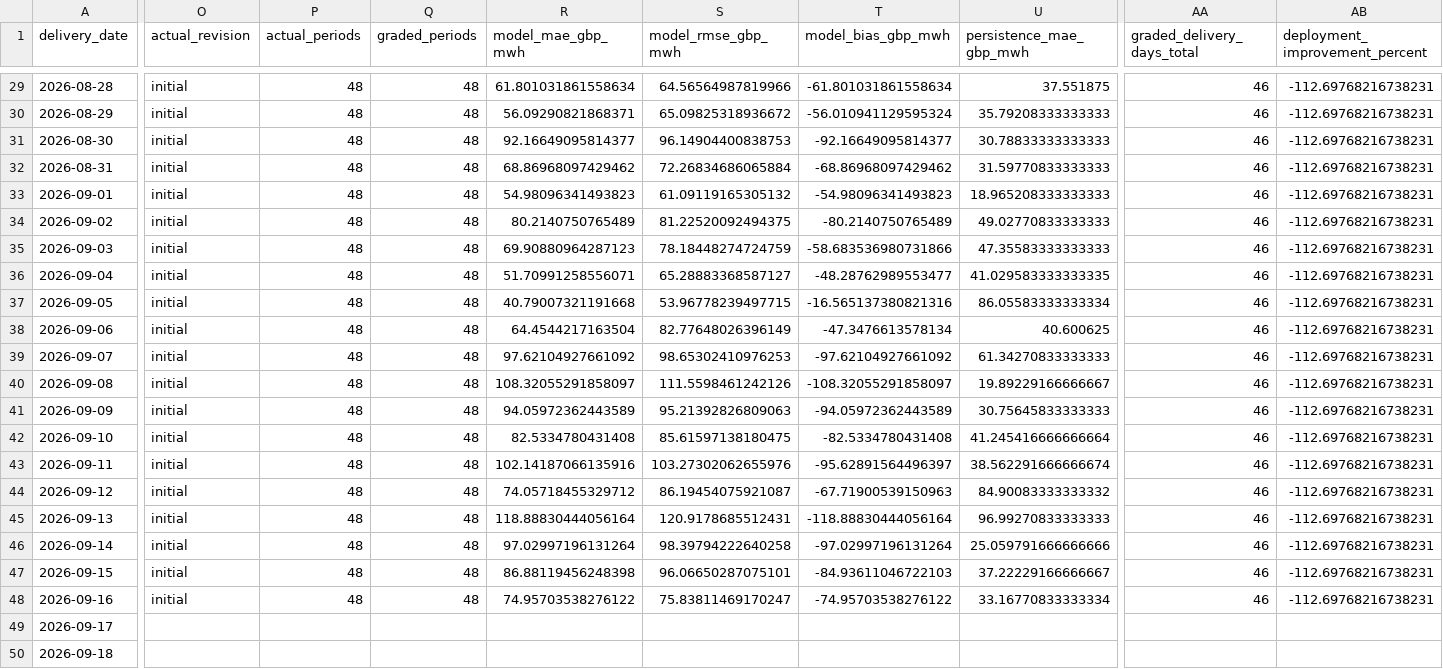
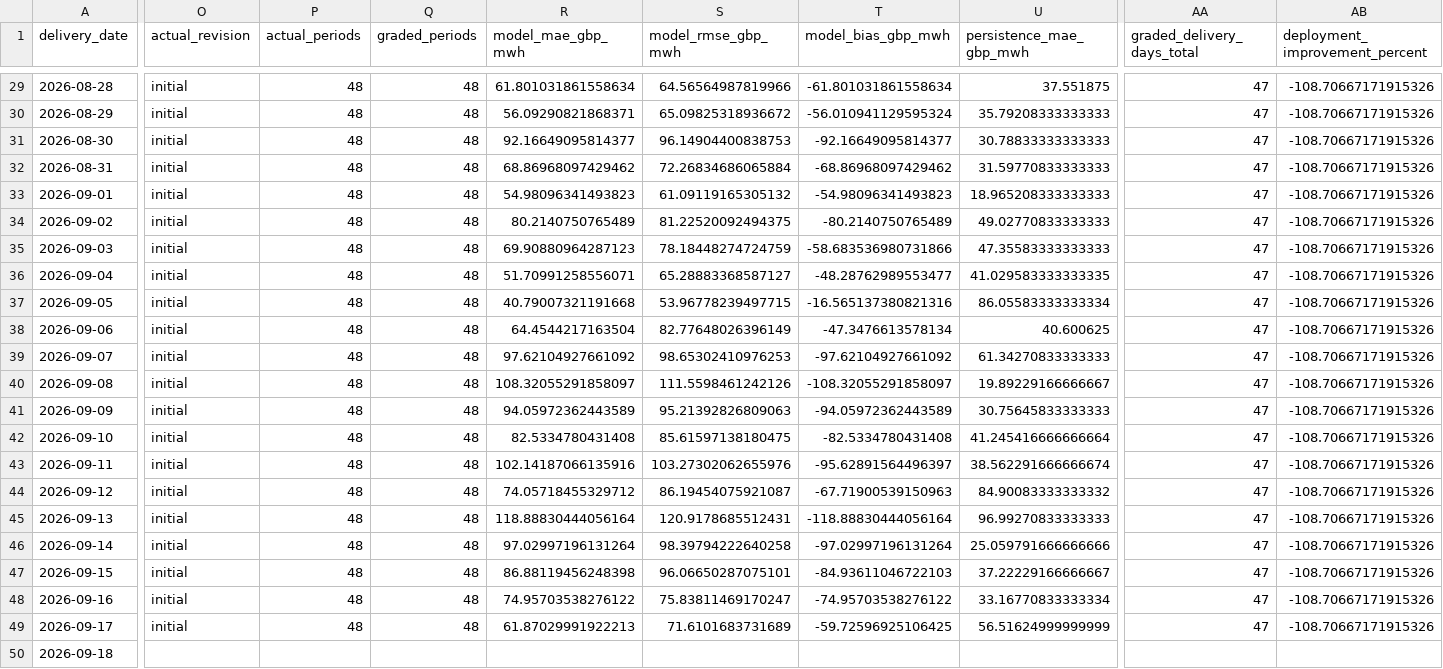
Before and after one commit to Evanssdas/GB-Platform-2, a CSV file: logs/daily_summary.csv, drawn as a sheet; only a part is shown, gaps mark what is left out; the diff covers the shown part only; the diff names each change by its address in the sheet, - before the commit and + after, or states it on an @@ line.

```diff
--- a/logs/daily_summary.csv
+++ b/logs/daily_summary.csv
-AA29:AA48 (graded_delivery_days_total): 46
+AA29:AA48 (graded_delivery_days_total): 47
-AB29:AB48 (deployment_improvement_percent): -112.69768216738231
+AB29:AB48 (deployment_improvement_percent): -108.70667171915326
-O49 (actual_revision): (empty)
+O49 (actual_revision): initial
-P49 (actual_periods): (empty)
+P49 (actual_periods): 48
-Q49 (graded_periods): (empty)
+Q49 (graded_periods): 48
-R49 (model_mae_gbp_mwh): (empty)
+R49 (model_mae_gbp_mwh): 61.87029991922213
-S49 (model_rmse_gbp_mwh): (empty)
+S49 (model_rmse_gbp_mwh): 71.6101683731689
-T49 (model_bias_gbp_mwh): (empty)
+T49 (model_bias_gbp_mwh): -59.72596925106425
-U49 (persistence_mae_gbp_mwh): (empty)
+U49 (persistence_mae_gbp_mwh): 56.51624999999999
-AA49 (graded_delivery_days_total): (empty)
+AA49 (graded_delivery_days_total): 47
-AB49 (deployment_improvement_percent): (empty)
+AB49 (deployment_improvement_percent): -108.70667171915326
```
Also changed, not shown: 57 edited cells elsewhere in this file, live/actuals.csv, logs/grading_history.csv, 52 other files.
